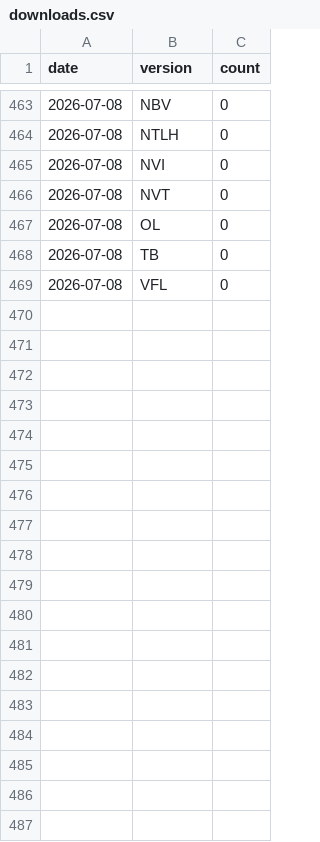
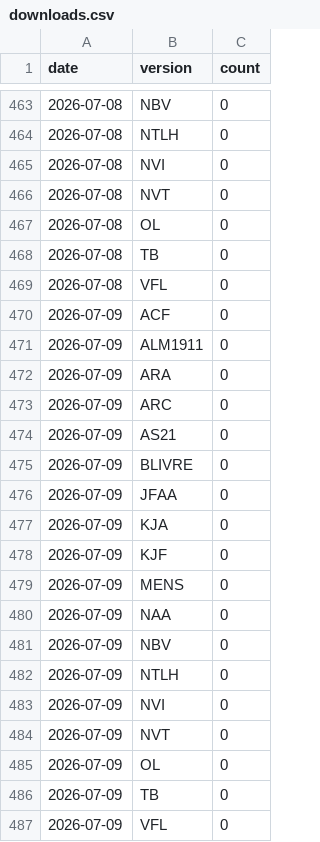
Before and after one commit to recifra/biblias, a CSV file: data/stats/downloads.csv, drawn as a sheet; only a part is shown, gaps mark what is left out; the diff names each change by its address in the sheet, - before the commit and + after, or states it on an @@ line.

```diff
--- a/data/stats/downloads.csv
+++ b/data/stats/downloads.csv
+row 470: 2026-07-09 | ACF | 0
+row 471: 2026-07-09 | ALM1911 | 0
+row 472: 2026-07-09 | ARA | 0
+row 473: 2026-07-09 | ARC | 0
+row 474: 2026-07-09 | AS21 | 0
+row 475: 2026-07-09 | BLIVRE | 0
+row 476: 2026-07-09 | JFAA | 0
+row 477: 2026-07-09 | KJA | 0
+row 478: 2026-07-09 | KJF | 0
+row 479: 2026-07-09 | MENS | 0
+row 480: 2026-07-09 | NAA | 0
+row 481: 2026-07-09 | NBV | 0
+row 482: 2026-07-09 | NTLH | 0
+row 483: 2026-07-09 | NVI | 0
+row 484: 2026-07-09 | NVT | 0
+row 485: 2026-07-09 | OL | 0
+row 486: 2026-07-09 | TB | 0
+row 487: 2026-07-09 | VFL | 0
```
Also changed, not shown: 1 other file.
